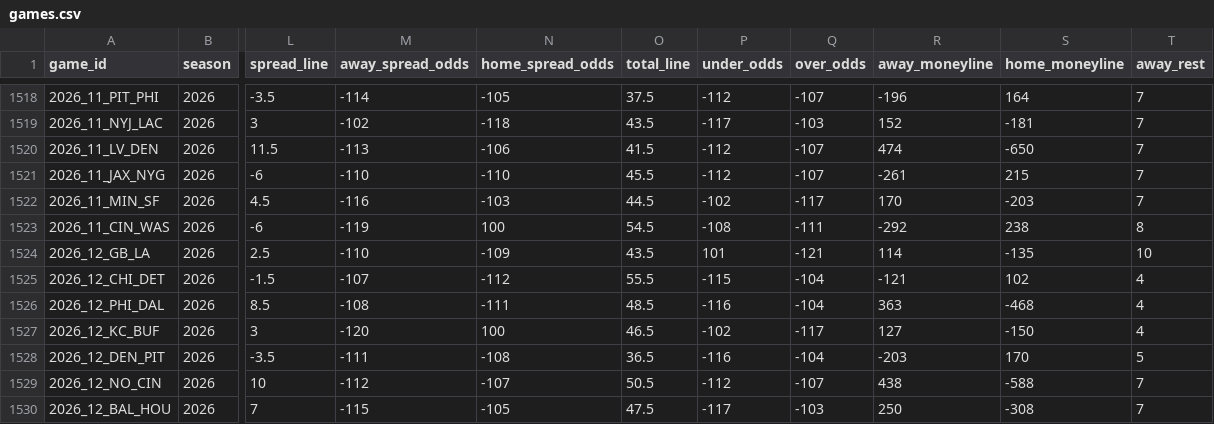
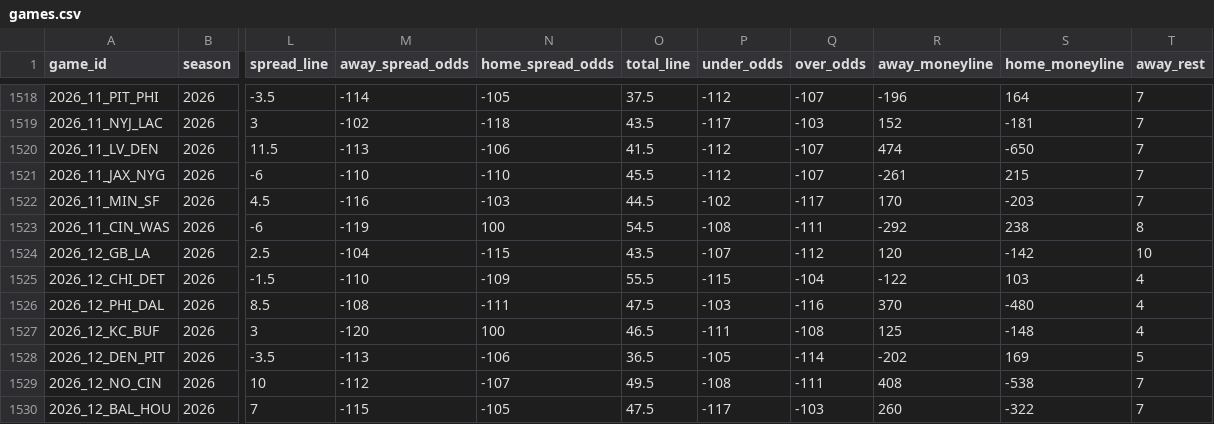
Before and after one commit to GeddyLifeson/nfl-dashboard, a CSV file: data/games.csv, drawn as a sheet; only a part is shown, gaps mark what is left out; the diff covers the shown part only; the diff names each change by its address in the sheet, - before the commit and + after, or states it on an @@ line.

```diff
--- a/data/games.csv
+++ b/data/games.csv
-M1524 (away_spread_odds): -110
+M1524 (away_spread_odds): -104
-N1524 (home_spread_odds): -109
+N1524 (home_spread_odds): -115
-P1524 (under_odds): 101
+P1524 (under_odds): -107
-Q1524 (over_odds): -121
+Q1524 (over_odds): -112
-R1524 (away_moneyline): 114
+R1524 (away_moneyline): 120
-S1524 (home_moneyline): -135
+S1524 (home_moneyline): -142
-M1525 (away_spread_odds): -107
+M1525 (away_spread_odds): -110
-N1525 (home_spread_odds): -112
+N1525 (home_spread_odds): -109
-R1525 (away_moneyline): -121
+R1525 (away_moneyline): -122
-S1525 (home_moneyline): 102
+S1525 (home_moneyline): 103
-O1526 (total_line): 48.5
+O1526 (total_line): 47.5
-P1526 (under_odds): -116
+P1526 (under_odds): -103
-Q1526 (over_odds): -104
+Q1526 (over_odds): -116
-R1526 (away_moneyline): 363
+R1526 (away_moneyline): 370
-S1526 (home_moneyline): -468
+S1526 (home_moneyline): -480
-P1527 (under_odds): -102
+P1527 (under_odds): -111
-Q1527 (over_odds): -117
+Q1527 (over_odds): -108
-R1527 (away_moneyline): 127
+R1527 (away_moneyline): 125
-S1527 (home_moneyline): -150
+S1527 (home_moneyline): -148
-M1528 (away_spread_odds): -111
+M1528 (away_spread_odds): -113
-N1528 (home_spread_odds): -108
+N1528 (home_spread_odds): -106
-P1528 (under_odds): -116
+P1528 (under_odds): -105
-Q1528 (over_odds): -104
+Q1528 (over_odds): -114
-R1528 (away_moneyline): -203
+R1528 (away_moneyline): -202
-S1528 (home_moneyline): 170
+S1528 (home_moneyline): 169
-O1529 (total_line): 50.5
+O1529 (total_line): 49.5
-P1529 (under_odds): -112
+P1529 (under_odds): -108
-Q1529 (over_odds): -107
+Q1529 (over_odds): -111
-R1529 (away_moneyline): 438
+R1529 (away_moneyline): 408
-S1529 (home_moneyline): -588
+S1529 (home_moneyline): -538
-R1530 (away_moneyline): 250
+R1530 (away_moneyline): 260
-S1530 (home_moneyline): -308
+S1530 (home_moneyline): -322
```
Also changed, not shown: 48 edited cells elsewhere in this file, 6 other files.
